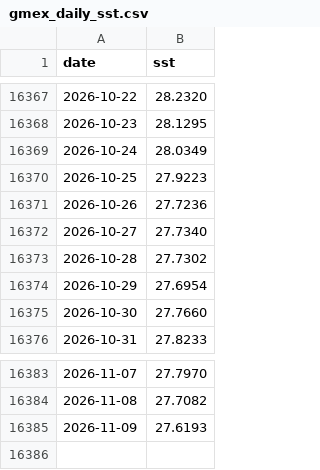
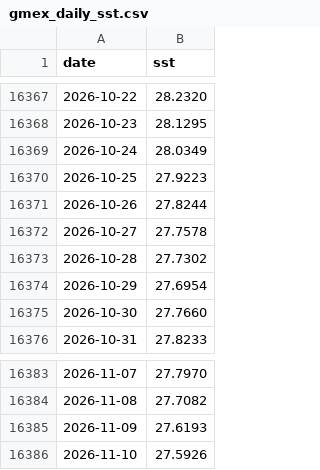
Before and after one commit to tsjuri/earthindicators, a CSV file: data/gmex_daily_sst.csv, drawn as a sheet; only a part is shown, gaps mark what is left out.

```diff
--- a/data/gmex_daily_sst.csv
+++ b/data/gmex_daily_sst.csv
@@ -16370,4 +16370,4 @@ date,sst
 2026-10-25,27.9223
-2026-10-26,27.7236
-2026-10-27,27.7340
+2026-10-26,27.8244
+2026-10-27,27.7578
 2026-10-28,27.7302
@@ -16385 +16385,2 @@ date,sst
 2026-11-09,27.6193
+2026-11-10,27.5926
```
Also changed, not shown: data/gmaine_daily_sst.csv, data/mdr_daily_sst.csv, 23 other files.
